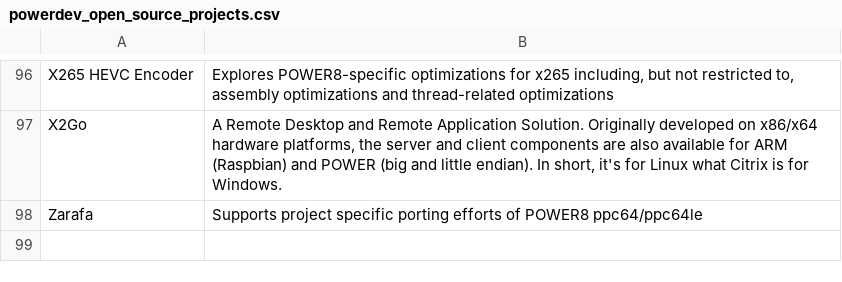
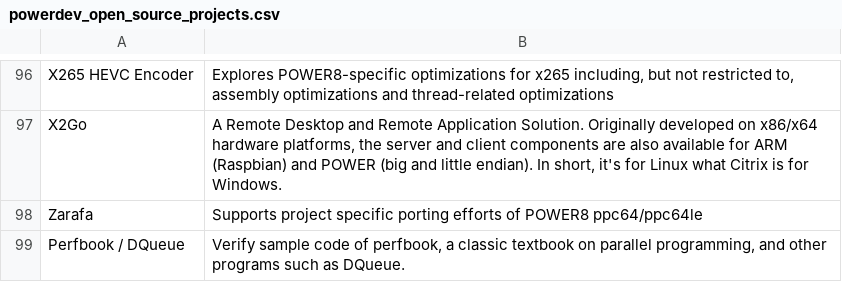
Before and after one commit to osuosl/osuosl-pelican, a CSV file: content/services/csv/powerdev_open_source_projects.csv, drawn as a sheet; only a part is shown, gaps mark what is left out.

Commit message:
add perfbook project, increment partners

```diff
--- a/content/services/csv/powerdev_open_source_projects.csv
+++ b/content/services/csv/powerdev_open_source_projects.csv
@@ -98 +98,2 @@
 "Zarafa","Supports project specific porting efforts of POWER8 ppc64/ppc64le"
+"Perfbook / DQueue","Verify sample code of perfbook, a classic textbook on parallel programming, and other programs such as DQueue."
```
Also changed, not shown: 1 other file.
